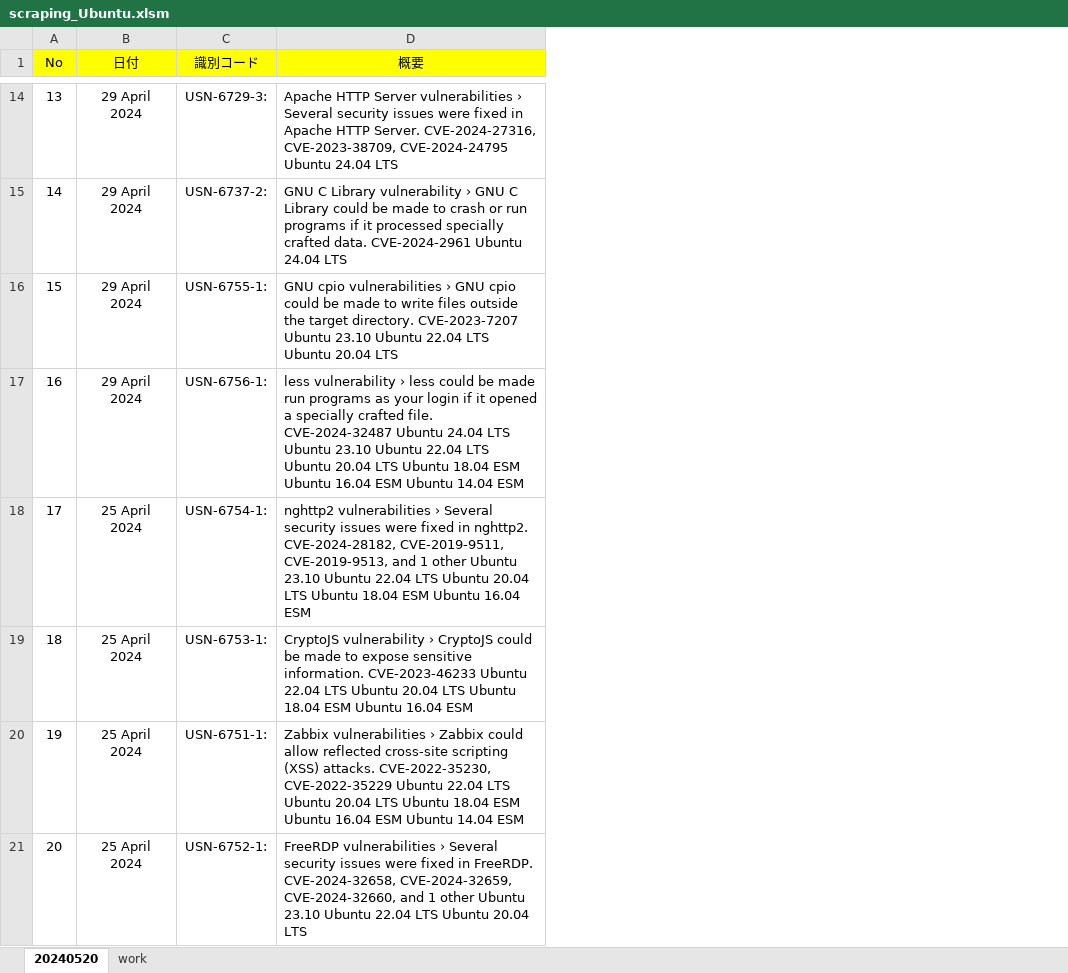
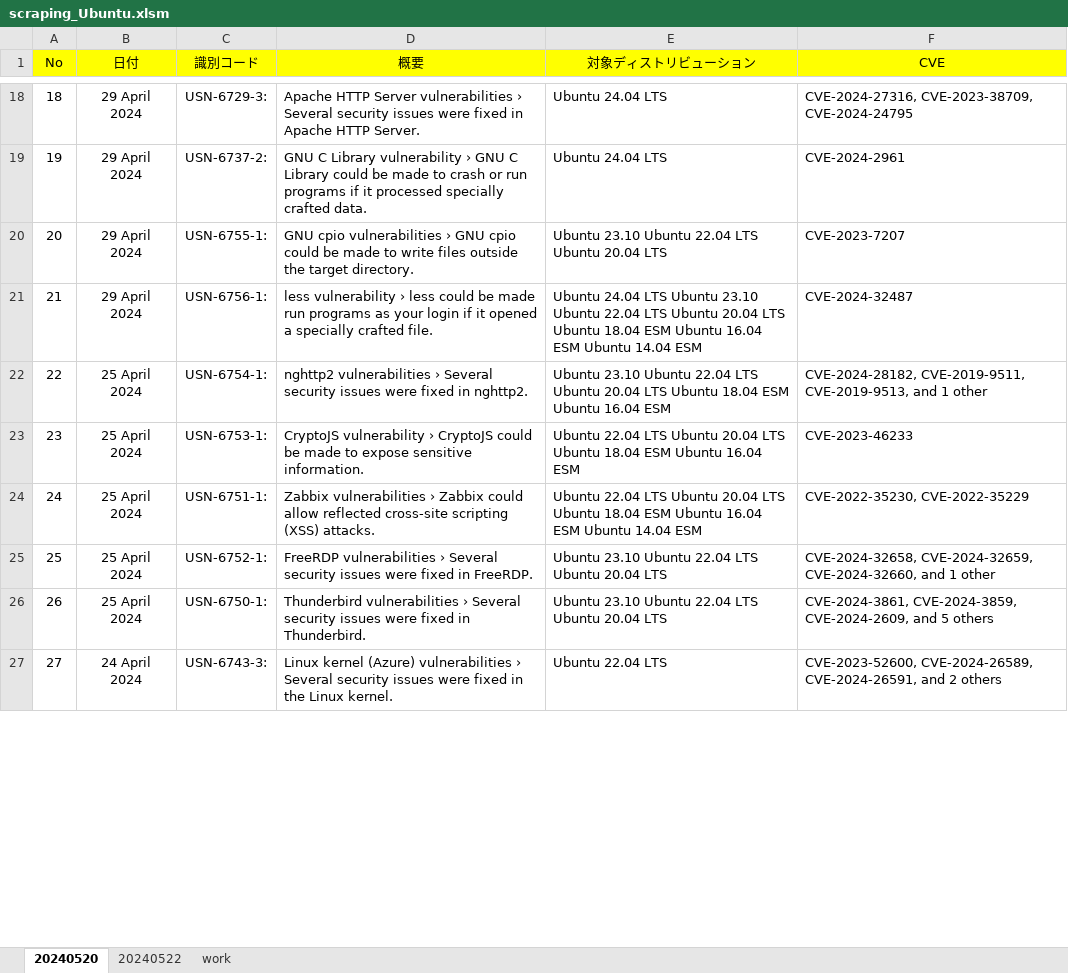
Before and after one commit to Munenobu-Nakabayashi/ScrapingVBA, an Excel workbook: scraping_Ubuntu.xlsm, sheet 20240520, drawn as a sheet; only a part is shown, gaps mark what is left out; values as stored, in another font and other column widths than the file's, no borders; addresses are those after the commit; the diff covers the shown part only; the diff names each change by its address in the sheet, - before the commit and + after, or states it on an @@ line.

```diff
--- a/scraping_Ubuntu.xlsm (sheet 20240520)
+++ b/scraping_Ubuntu.xlsm (sheet 20240520)
+sheet tab: 20240522
+column E (対象ディストリビューション), rows 18-25: Ubuntu 24.04 LTS | Ubuntu 24.04 LTS | Ubuntu 23.10 Ubuntu 22.04 LTS Ubuntu 20.04 LTS | Ubuntu 24.04 LTS Ubuntu 23.10 Ubuntu 22.04 LTS Ubuntu 20.04 LTS Ubuntu 18.04 ESM Ubuntu 16.04 ESM Ubuntu 14.04 ESM | Ubuntu 23.10 Ubuntu 22.04 LTS Ubuntu 20.04 LTS Ubuntu 18.04 ESM Ubuntu 16.04 ESM | Ubuntu 22.04 LTS Ubuntu 20.04 LTS Ubuntu 18.04 ESM Ubuntu 16.04 ESM | Ubuntu 22.04 LTS Ubuntu 20.04 LTS Ubuntu 18.04 ESM Ubuntu 16.04 ESM Ubuntu 14.04 ESM | Ubuntu 23.10 Ubuntu 22.04 LTS Ubuntu 20.04 LTS
+column F (CVE), rows 18-25: CVE-2024-27316, CVE-2023-38709, CVE-2024-24795 | CVE-2024-2961 | CVE-2023-7207 | CVE-2024-32487 | CVE-2024-28182, CVE-2019-9511, CVE-2019-9513, and 1 other | CVE-2023-46233 | CVE-2022-35230, CVE-2022-35229 | CVE-2024-32658, CVE-2024-32659, CVE-2024-32660, and 1 other
@@ column A (No) renumbered between rows 3 and 170 @@
-D18 (概要): …HTTP Server. CVE-2024-27316, CVE-2023-38709, CVE-2024-24795 Ubuntu 24.04 LTS
+D18 (概要): …HTTP Server.
-D19 (概要): …crafted data. CVE-2024-2961 Ubuntu 24.04 LTS
+D19 (概要): …crafted data.
-D20 (概要): …target directory. CVE-2023-7207 Ubuntu 23.10 Ubuntu 22.04 LTS Ubuntu 20.04 LTS
+D20 (概要): …target directory.
-D21 (概要): …crafted file. CVE-2024-32487 Ubuntu 24.04 LTS Ubuntu 23.10 Ubuntu 22.04 LTS Ubuntu 20.04 LTS Ubuntu 18.04 ESM Ubuntu 16.04 ESM Ubuntu 14.04 ESM
+D21 (概要): …crafted file.
-D22 (概要): …in nghttp2. CVE-2024-28182, CVE-2019-9511, CVE-2019-9513, and 1 other Ubuntu 23.10 Ubuntu 22.04 LTS Ubuntu 20.04 LTS Ubuntu 18.04 ESM Ubuntu 16.04 ESM
+D22 (概要): …in nghttp2.
-D23 (概要): …sensitive information. CVE-2023-46233 Ubuntu 22.04 LTS Ubuntu 20.04 LTS Ubuntu 18.04 ESM Ubuntu 16.04 ESM
+D23 (概要): …sensitive information.
-D24 (概要): …(XSS) attacks. CVE-2022-35230, CVE-2022-35229 Ubuntu 22.04 LTS Ubuntu 20.04 LTS Ubuntu 18.04 ESM Ubuntu 16.04 ESM Ubuntu 14.04 ESM
+D24 (概要): …(XSS) attacks.
-D25 (概要): …in FreeRDP. CVE-2024-32658, CVE-2024-32659, CVE-2024-32660, and 1 other Ubuntu 23.10 Ubuntu 22.04 LTS Ubuntu 20.04 LTS
+D25 (概要): …in FreeRDP.
+row 26: 26 | 25 April 2024 | USN-6750-1: | Thunderbird vulnerabilities › Several security issues were fixed in Thunderbird. | Ubuntu 23.10 Ubuntu 22.04 LTS Ubuntu 20.04 LTS | CVE-2024-3861, CVE-2024-3859, CVE-2024-2609, and 5 others
+row 27: 27 | 24 April 2024 | USN-6743-3: | Linux kernel (Azure) vulnerabilities › Several security issues were fixed in the Linux kernel. | Ubuntu 22.04 LTS | CVE-2023-52600, CVE-2024-26589, CVE-2024-26591, and 2 others
```
Also changed, not shown: 62 added rows, 45 removed rows and 107 edited cells elsewhere in this sheet, sheet work.
